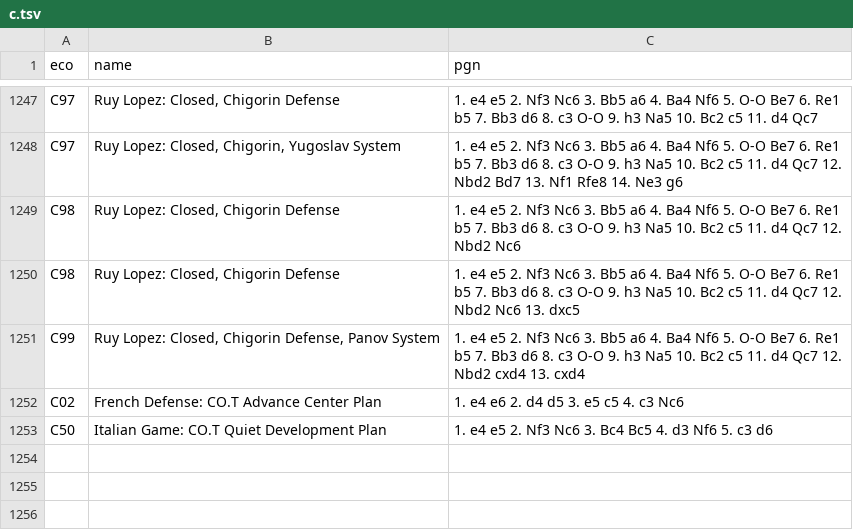
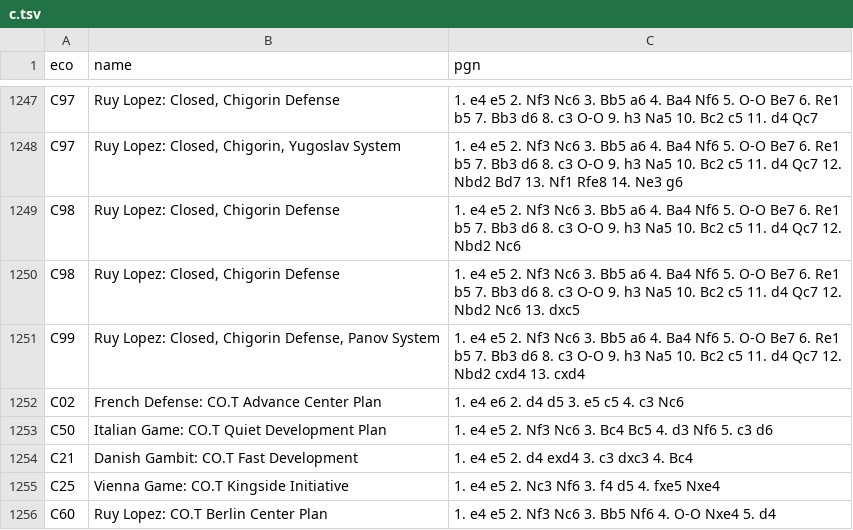
Before and after one commit to DeepInkGroup/ChessOnTop, a TSV file: public/c.tsv, drawn as a sheet; only a part is shown, gaps mark what is left out; the diff names each change by its address in the sheet, - before the commit and + after, or states it on an @@ line.

```diff
--- a/public/c.tsv
+++ b/public/c.tsv
+row 1254: C21 | Danish Gambit: CO.T Fast Development | 1. e4 e5 2. d4 exd4 3. c3 dxc3 4. Bc4
+row 1255: C25 | Vienna Game: CO.T Kingside Initiative | 1. e4 e5 2. Nc3 Nf6 3. f4 d5 4. fxe5 Nxe4
+row 1256: C60 | Ruy Lopez: CO.T Berlin Center Plan | 1. e4 e5 2. Nf3 Nc6 3. Bb5 Nf6 4. O-O Nxe4 5. d4
```
Also changed, not shown: public/a.tsv, public/b.tsv, 12 other files.
